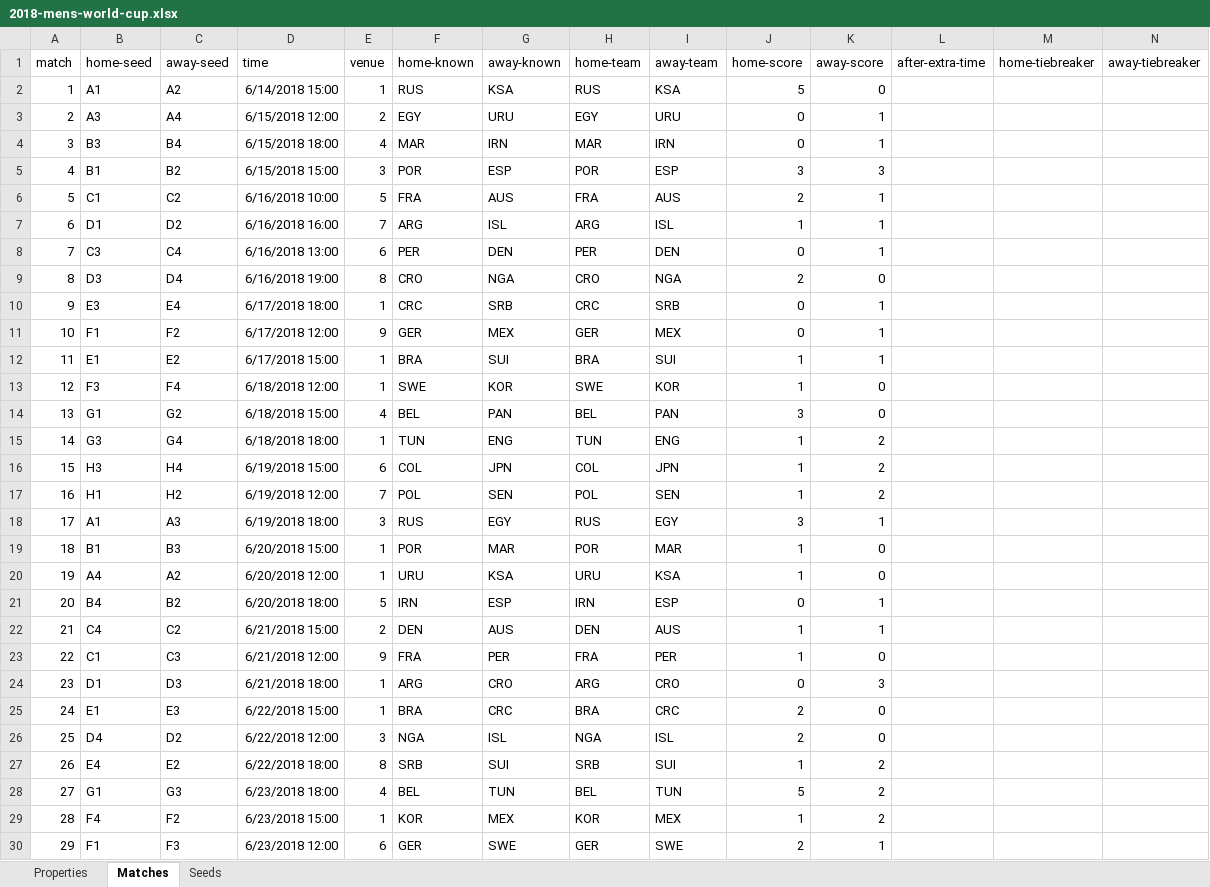
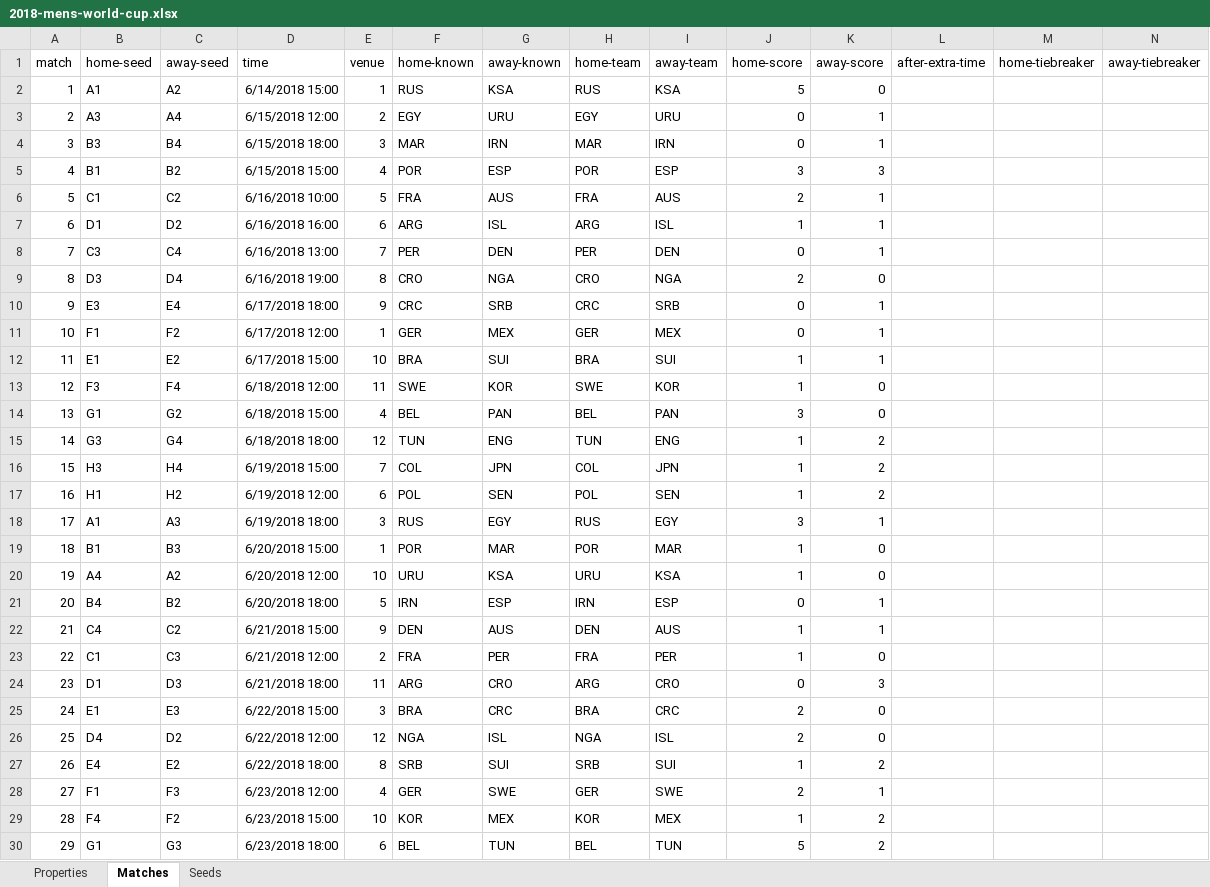
Before and after one commit to bruceoberg/soccer-tourney-poster, an Excel workbook: src/stp/database/2018-mens-world-cup.xlsx, sheet Matches, drawn as a sheet; only a part is shown; values as stored, in another font and other column widths than the file's, no borders; table styles not drawn; removed rows and columns are numbered as before the commit, all else as after; the diff covers the shown part only; the diff names each change by its address in the sheet, - before the commit and + after, or states it on an @@ line.

Commit message:
corrected 2018 venues

```diff
--- a/src/stp/database/2018-mens-world-cup.xlsx (sheet Matches)
+++ b/src/stp/database/2018-mens-world-cup.xlsx (sheet Matches)
-E4 (venue): 4
+E4 (venue): 3
-E5 (venue): 3
+E5 (venue): 4
-E7 (venue): 7
+E7 (venue): 6
-E8 (venue): 6
+E8 (venue): 7
-E10 (venue): 1
+E10 (venue): 9
-E11 (venue): 9
+E11 (venue): 1
-E12 (venue): 1
+E12 (venue): 10
-E13 (venue): 1
+E13 (venue): 11
-E15 (venue): 1
+E15 (venue): 12
-E16 (venue): 6
+E16 (venue): 7
-E17 (venue): 7
+E17 (venue): 6
-E20 (venue): 1
+E20 (venue): 10
-E22 (venue): 2
+E22 (venue): 9
-E23 (venue): 9
+E23 (venue): 2
-E24 (venue): 1
+E24 (venue): 11
-E25 (venue): 1
+E25 (venue): 3
-E26 (venue): 3
+E26 (venue): 12
-row 28: 27 | G1 | G3 | 6/23/2018 18:00 | 4 | BEL | TUN | BEL | TUN | 5 | 2
-row 29: 28 | F4 | F2 | 6/23/2018 15:00 | 1 | KOR | MEX | KOR | MEX | 1 | 2
@@ column A (match) renumbered between rows 28 and 49 @@
-E28 (venue): 6
+E28 (venue): 4
+row 29: 28 | F4 | F2 | 6/23/2018 15:00 | 10 | KOR | MEX | KOR | MEX | 1 | 2
+row 30: 29 | G1 | G3 | 6/23/2018 18:00 | 6 | BEL | TUN | BEL | TUN | 5 | 2
```
Also changed, not shown: 4 added rows, 4 removed rows and 12 edited cells elsewhere in this sheet.
